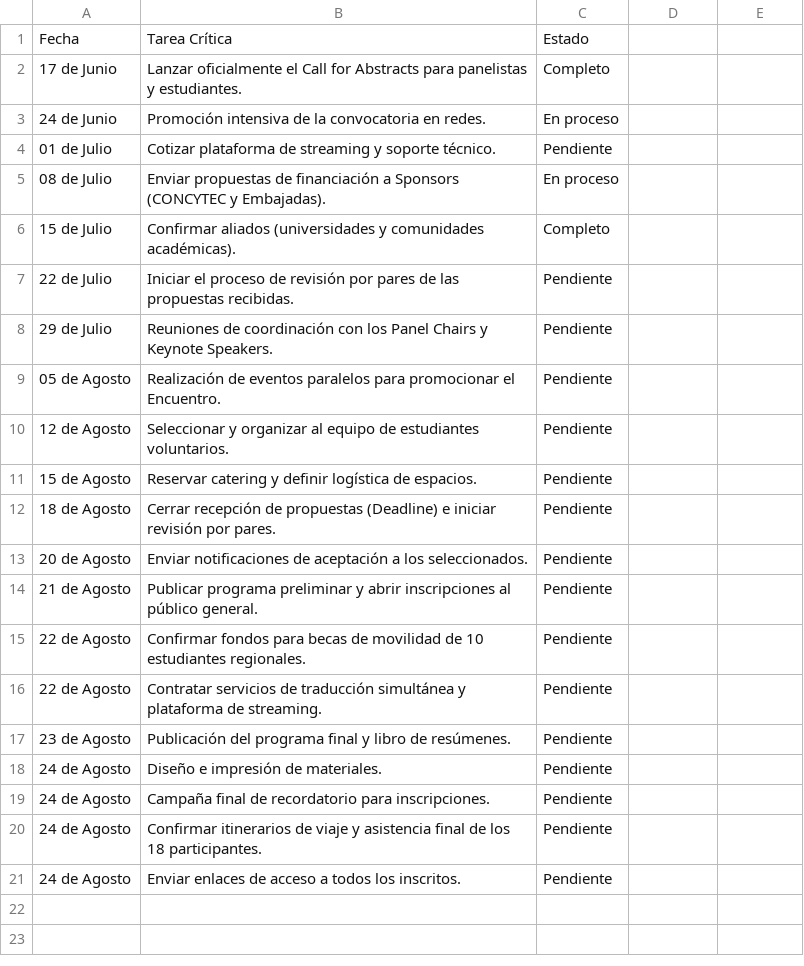
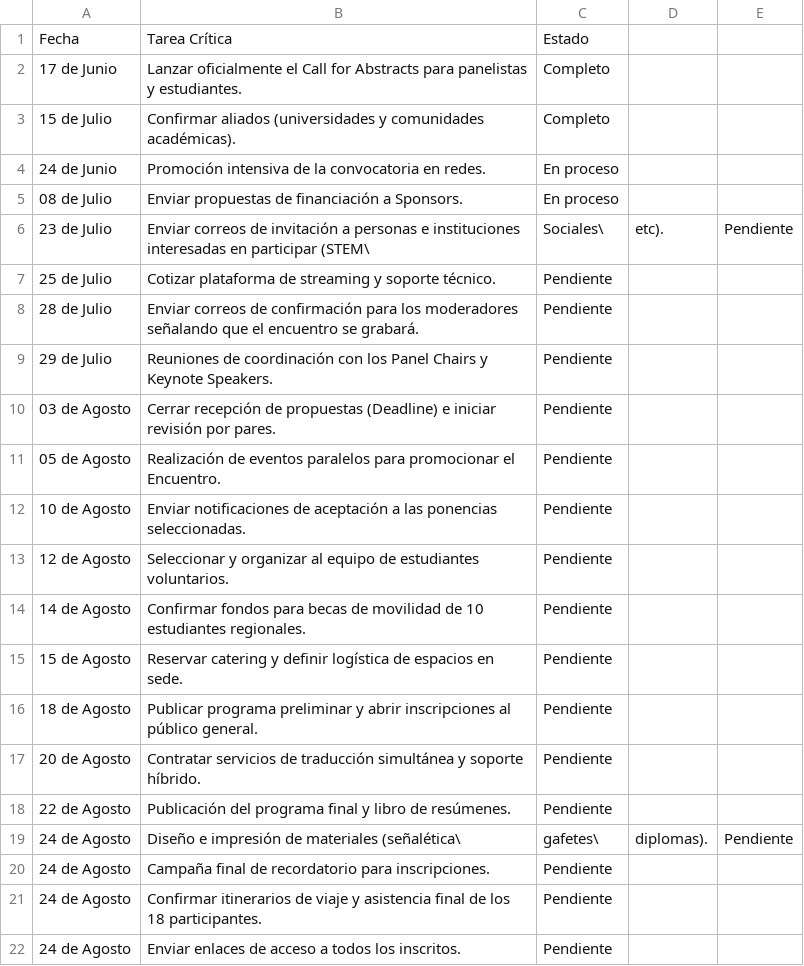
Before and after one commit to szarate88/redctsperu-dashboard, a CSV file: data/activities.csv, drawn as a sheet.

Commit message:
Update activities.csv

```diff
--- a/data/activities.csv
+++ b/data/activities.csv
@@ -2,18 +2,19 @@ Fecha,Tarea Crítica,Estado
 17 de Junio,Lanzar oficialmente el Call for Abstracts para panelistas y estudiantes.,Completo
+15 de Julio,Confirmar aliados (universidades y comunidades académicas).,Completo
 24 de Junio,Promoción intensiva de la convocatoria en redes.,En proceso
-01 de Julio,Cotizar plataforma de streaming y soporte técnico.,Pendiente
-08 de Julio,Enviar propuestas de financiación a Sponsors (CONCYTEC y Embajadas).,En proceso
-15 de Julio,Confirmar aliados (universidades y comunidades académicas).,Completo
-22 de Julio,Iniciar el proceso de revisión por pares de las propuestas recibidas.,Pendiente
+08 de Julio,Enviar propuestas de financiación a Sponsors.,En proceso
+23 de Julio,Enviar correos de invitación a personas e instituciones interesadas en participar (STEM\, Sociales\, etc).,Pendiente
+25 de Julio,Cotizar plataforma de streaming y soporte técnico.,Pendiente
+28 de Julio,Enviar correos de confirmación para los moderadores señalando que el encuentro se grabará.,Pendiente
 29 de Julio,Reuniones de coordinación con los Panel Chairs y Keynote Speakers.,Pendiente
+03 de Agosto,Cerrar recepción de propuestas (Deadline) e iniciar revisión por pares.,Pendiente
 05 de Agosto,Realización de eventos paralelos para promocionar el Encuentro.,Pendiente
+10 de Agosto,Enviar notificaciones de aceptación a las ponencias seleccionadas.,Pendiente
 12 de Agosto,Seleccionar y organizar al equipo de estudiantes voluntarios.,Pendiente
-15 de Agosto,Reservar catering y definir logística de espacios.,Pendiente
-18 de Agosto,Cerrar recepción de propuestas (Deadline) e iniciar revisión por pares.,Pendiente
-20 de Agosto,Enviar notificaciones de aceptación a los seleccionados.,Pendiente
-21 de Agosto,Publicar programa preliminar y abrir inscripciones al público general.,Pendiente
-22 de Agosto,Confirmar fondos para becas de movilidad de 10 estudiantes regionales.,Pendiente
-22 de Agosto,Contratar servicios de traducción simultánea y plataforma de streaming.,Pendiente
-23 de Agosto,Publicación del programa final y libro de resúmenes.,Pendiente
-24 de Agosto,Diseño e impresión de materiales.,Pendiente
+14 de Agosto,Confirmar fondos para becas de movilidad de 10 estudiantes regionales.,Pendiente
+15 de Agosto,Reservar catering y definir logística de espacios en sede.,Pendiente
+18 de Agosto,Publicar programa preliminar y abrir inscripciones al público general.,Pendiente
+20 de Agosto,Contratar servicios de traducción simultánea y soporte híbrido.,Pendiente
+22 de Agosto,Publicación del programa final y libro de resúmenes.,Pendiente
+24 de Agosto,Diseño e impresión de materiales (señalética\, gafetes\, diplomas).,Pendiente
 24 de Agosto,Campaña final de recordatorio para inscripciones.,Pendiente
```
